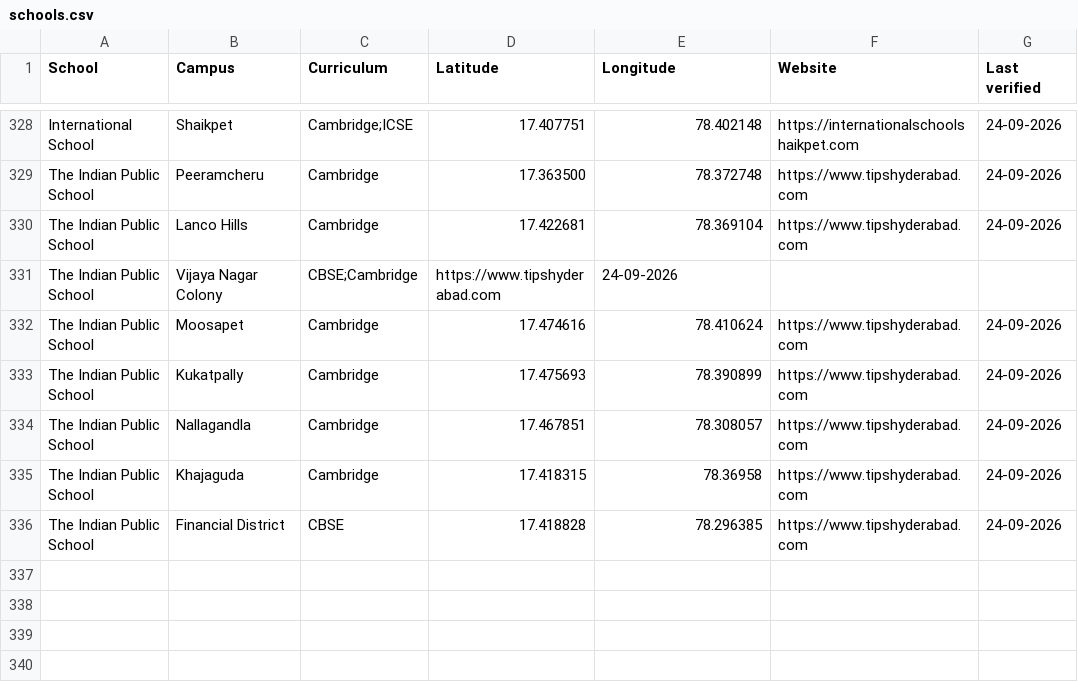
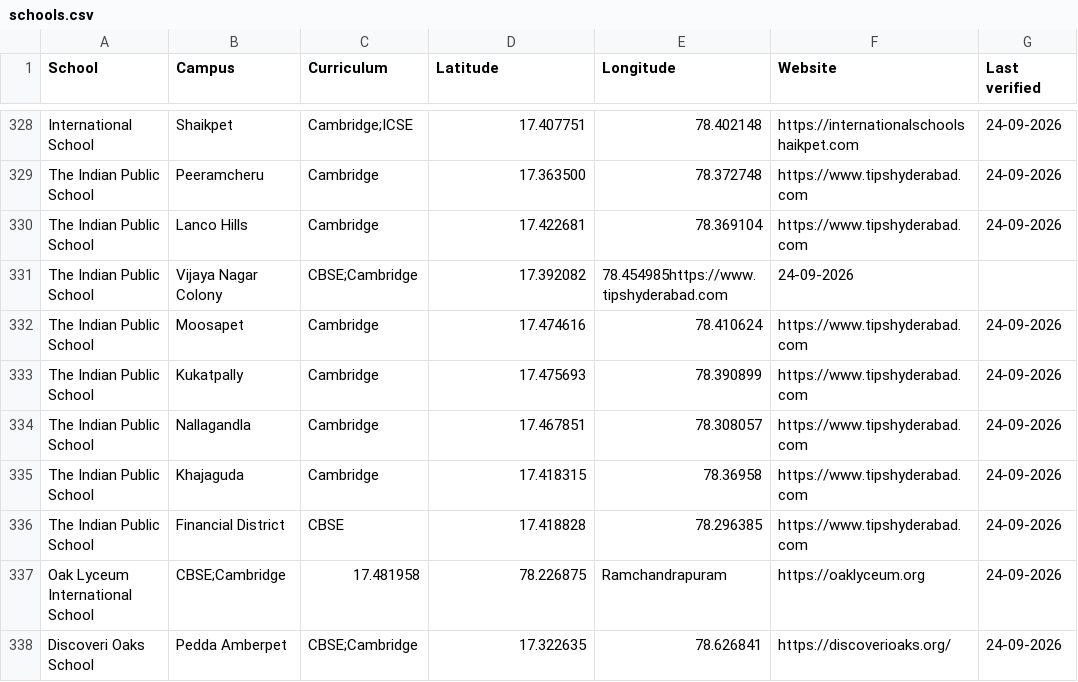
Before and after one commit to mvark/mvark.github.io, a CSV file: web/data/schools.csv, drawn as a sheet; only a part is shown, gaps mark what is left out; the diff names each change by its address in the sheet, - before the commit and + after, or states it on an @@ line.

Commit message:
Update schools.csv

```diff
--- a/web/data/schools.csv
+++ b/web/data/schools.csv
-D331 (Latitude): https://www.tipshyderabad.com
+D331 (Latitude): 17.392082
-E331 (Longitude): 24-09-2026
+E331 (Longitude): 78.454985https://www.tipshyderabad.com
-F331 (Website): (empty)
+F331 (Website): 24-09-2026
+row 337: Oak Lyceum International School | CBSE;Cambridge | 17.481958 | 78.226875 | Ramchandrapuram | https://oaklyceum.org | 24-09-2026
+row 338: Discoveri Oaks School | Pedda Amberpet | CBSE;Cambridge | 17.322635 | 78.626841 | https://discoverioaks.org/ | 24-09-2026
```
